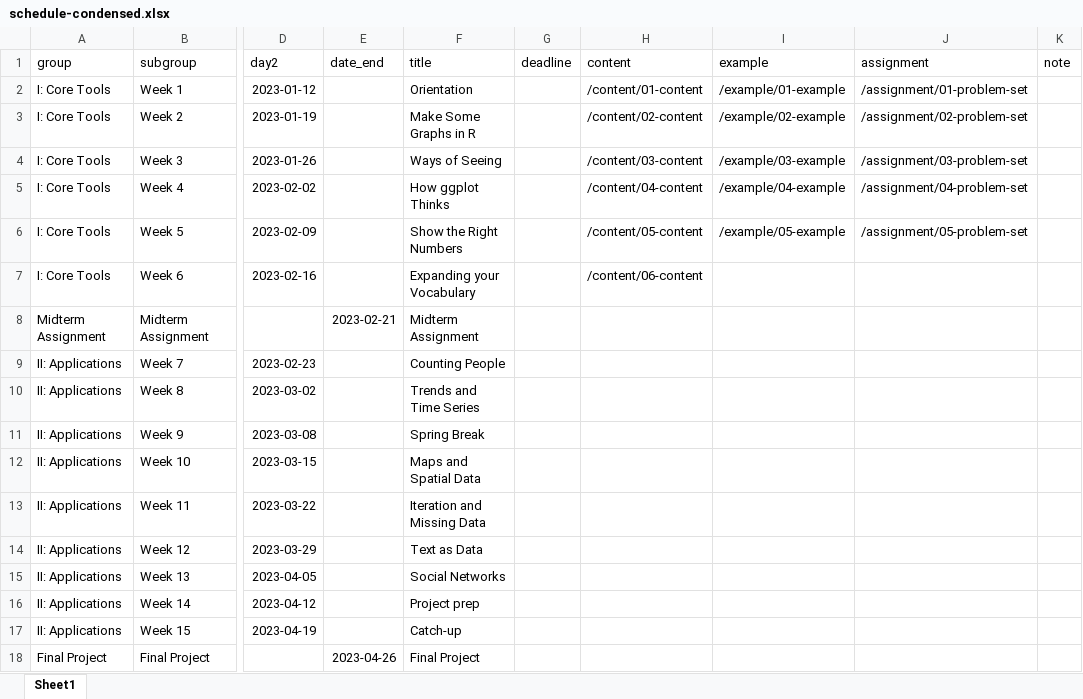
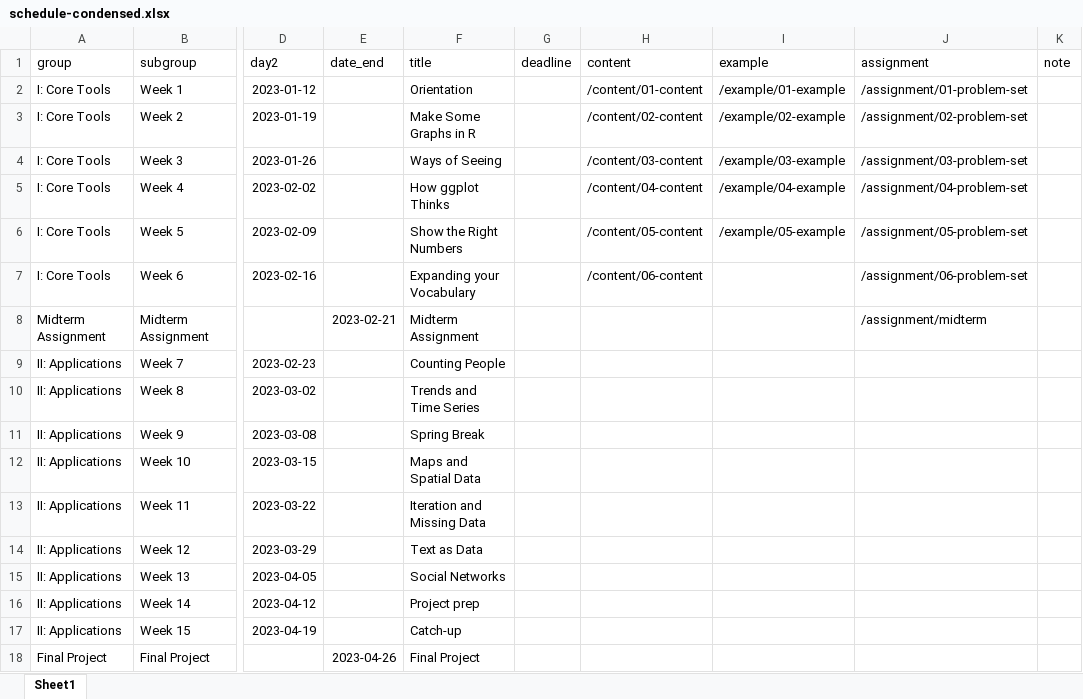
Before and after one commit to kjhealy/vsd, an Excel workbook: data/schedule-condensed.xlsx, sheet Sheet1, drawn as a sheet; only a part is shown, gaps mark what is left out; values as stored, in another font and other column widths than the file's, no borders; the diff names each change by its address in the sheet, - before the commit and + after, or states it on an @@ line.

Commit message:
wk 06; midterm

```diff
--- a/data/schedule-condensed.xlsx (sheet Sheet1)
+++ b/data/schedule-condensed.xlsx (sheet Sheet1)
-J7 (assignment): (empty)
+J7 (assignment): /assignment/06-problem-set
-J8 (assignment): (empty)
+J8 (assignment): /assignment/midterm
```
Also changed, not shown: 9 other files.
